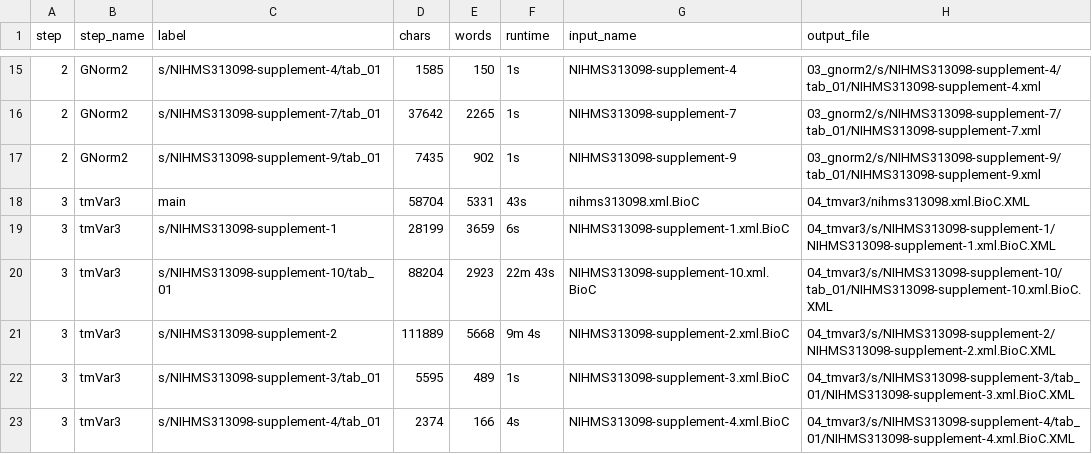
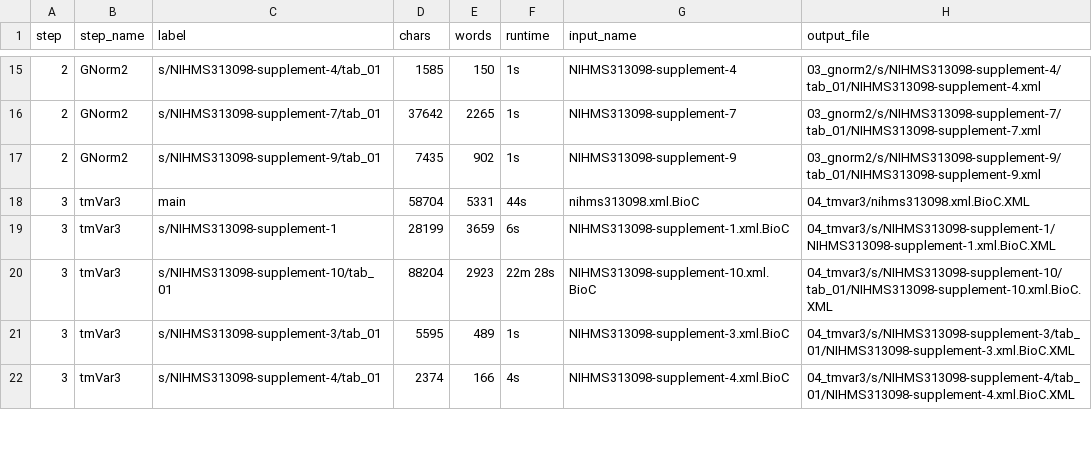
Before and after one commit to griffithlab/civic-pubtator, a TSV file: examples/PMC3210554/pipeline_stats.tsv, drawn as a sheet; only a part is shown, gaps mark what is left out; the diff covers the shown part only.

```diff
--- a/examples/PMC3210554/pipeline_stats.tsv
+++ b/examples/PMC3210554/pipeline_stats.tsv
@@ -17,6 +17,5 @@ step	step_name	label	chars	words	runtime	input_name	output_file
 2	GNorm2	s/NIHMS313098-supplement-9/tab_01	7435	902	1s	NIHMS313098-supplement-9	03_gnorm2/s/NIHMS313098-supplement-9/tab_01/NIHMS313098-supplement-9.xml
-3	tmVar3	main	58704	5331	43s	nihms313098.xml.BioC	04_tmvar3/nihms313098.xml.BioC.XML
+3	tmVar3	main	58704	5331	44s	nihms313098.xml.BioC	04_tmvar3/nihms313098.xml.BioC.XML
 3	tmVar3	s/NIHMS313098-supplement-1	28199	3659	6s	NIHMS313098-supplement-1.xml.BioC	04_tmvar3/s/NIHMS313098-supplement-1/NIHMS313098-supplement-1.xml.BioC.XML
-3	tmVar3	s/NIHMS313098-supplement-10/tab_01	88204	2923	22m 43s	NIHMS313098-supplement-10.xml.BioC	04_tmvar3/s/NIHMS313098-supplement-10/tab_01/NIHMS313098-supplement-10.xml.BioC.XML
-3	tmVar3	s/NIHMS313098-supplement-2	111889	5668	9m 4s	NIHMS313098-supplement-2.xml.BioC	04_tmvar3/s/NIHMS313098-supplement-2/NIHMS313098-supplement-2.xml.BioC.XML
+3	tmVar3	s/NIHMS313098-supplement-10/tab_01	88204	2923	22m 28s	NIHMS313098-supplement-10.xml.BioC	04_tmvar3/s/NIHMS313098-supplement-10/tab_01/NIHMS313098-supplement-10.xml.BioC.XML
 3	tmVar3	s/NIHMS313098-supplement-3/tab_01	5595	489	1s	NIHMS313098-supplement-3.xml.BioC	04_tmvar3/s/NIHMS313098-supplement-3/tab_01/NIHMS313098-supplement-3.xml.BioC.XML
```
Also changed, not shown: 1 added row, 2 removed rows and 13 edited cells elsewhere in this file, 10 other files.
